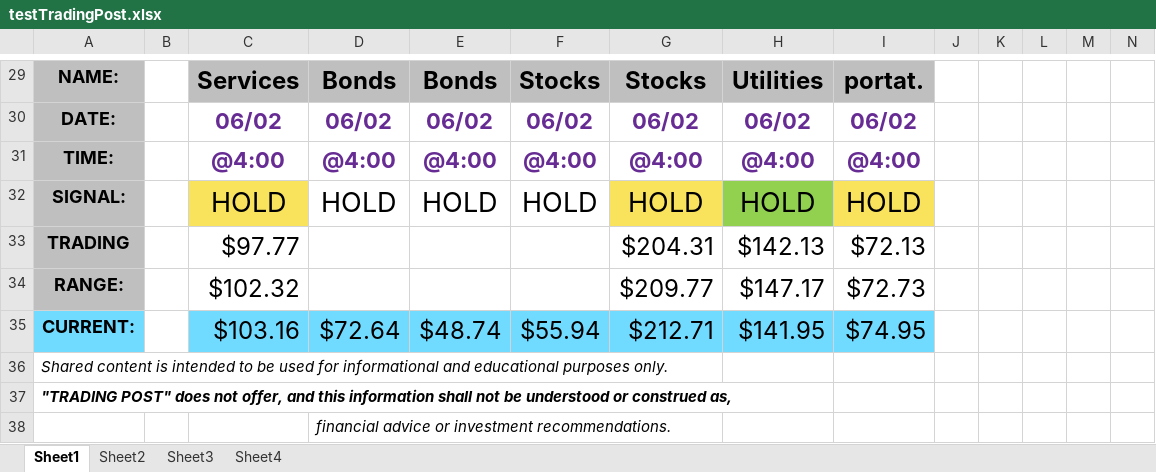
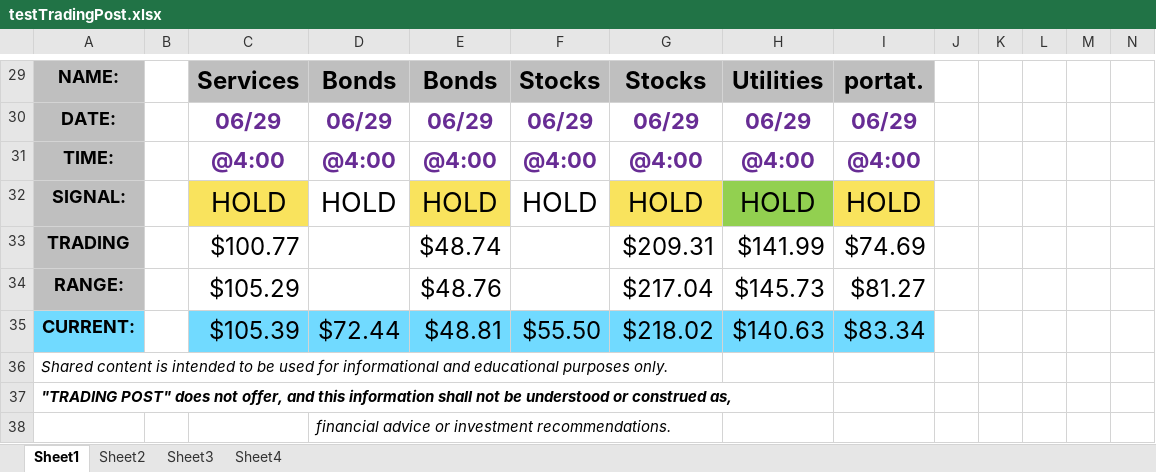
Before and after one commit to trallen22/TradingPost, an Excel workbook: src/testTradingPost.xlsx, sheet Sheet1, drawn as a sheet; only a part is shown, gaps mark what is left out; values as stored, in another font and other column widths than the file's, no borders; removed rows and columns are numbered as before the commit, all else as after; rows hold the shown columns only; the diff covers the shown part only; the diff names each change by its address in the sheet, - before the commit and + after, or states it on an @@ line.

Commit message:
trade ranges are added to the correct etf blocks

```diff
--- a/src/testTradingPost.xlsx (sheet Sheet1)
+++ b/src/testTradingPost.xlsx (sheet Sheet1)
-C30: 06/02
+C30: 06/29
-D30: 06/02
+D30: 06/29
-E30: 06/02
+E30: 06/29
-F30: 06/02
+F30: 06/29
-G30: 06/02
+G30: 06/29
-H30: 06/02
+H30: 06/29
-I30: 06/02
+I30: 06/29
-E32 fill: none
+E32 fill: #F9E35D
-row 33: TRADING |  | $97.77 |  |  |  | $204.31 | $142.13 | $72.13
-row 34: RANGE: |  | $102.32 |  |  |  | $209.77 | $147.17 | $72.73
-row 35: CURRENT: |  | $103.16 | $72.64 | $48.74 | $55.94 | $212.71 | $141.95 | $74.95
+row 33: TRADING |  | $100.77 |  | $48.74 |  | $209.31 | $141.99 | $74.69
+row 34: RANGE: |  | $105.29 |  | $48.76 |  | $217.04 | $145.73 | $81.27
+row 35: CURRENT: |  | $105.39 | $72.44 | $48.81 | $55.50 | $218.02 | $140.63 | $83.34
```
Also changed, not shown: 9 added rows, 9 removed rows, 14 edited cells and cell formats elsewhere in this sheet, src/testPlatform.xlsx, 8 other files.
